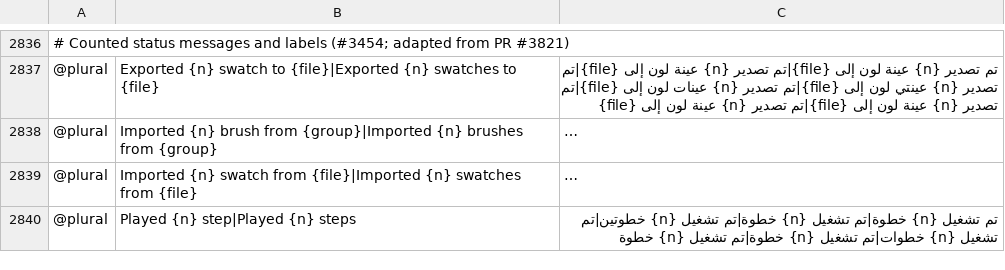
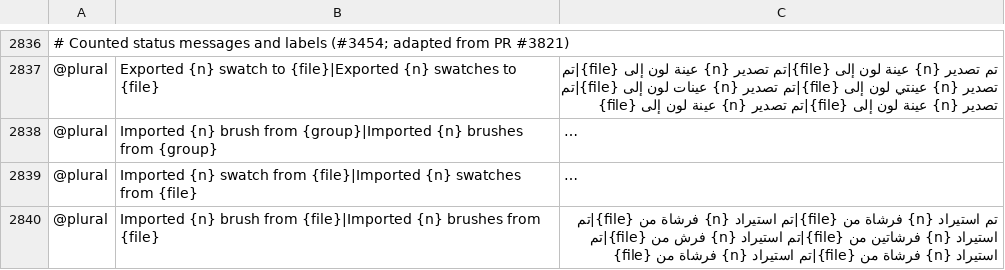
Before and after one commit to 0x524c/photocraft, a TSV file: crates/ui-egui/src/i18n/ar.tsv, drawn as a sheet; only a part is shown, gaps mark what is left out; the shorter side is filled out with more unchanged rows; long unchanged cells end in …; the diff covers the shown part only; the diff names each change by its address in the sheet, - before the commit and + after, or states it on an @@ line.

```diff
--- a/crates/ui-egui/src/i18n/ar.tsv
+++ b/crates/ui-egui/src/i18n/ar.tsv
+row 2840: @plural | Imported {n} brush from {file}|Imported {n} brushes from {file} | تم استيراد {n} فرشاة من {file}|تم استيراد {n} فرشاة من {file}|تم استيراد {n} فرشاتين من {file}|تم استيراد {n} فرش من {file}|تم استيراد {n} فرشاة من {file}|تم استيراد {n} فرشاة من {file}
```
Also changed, not shown: 2 added rows elsewhere in this file.
